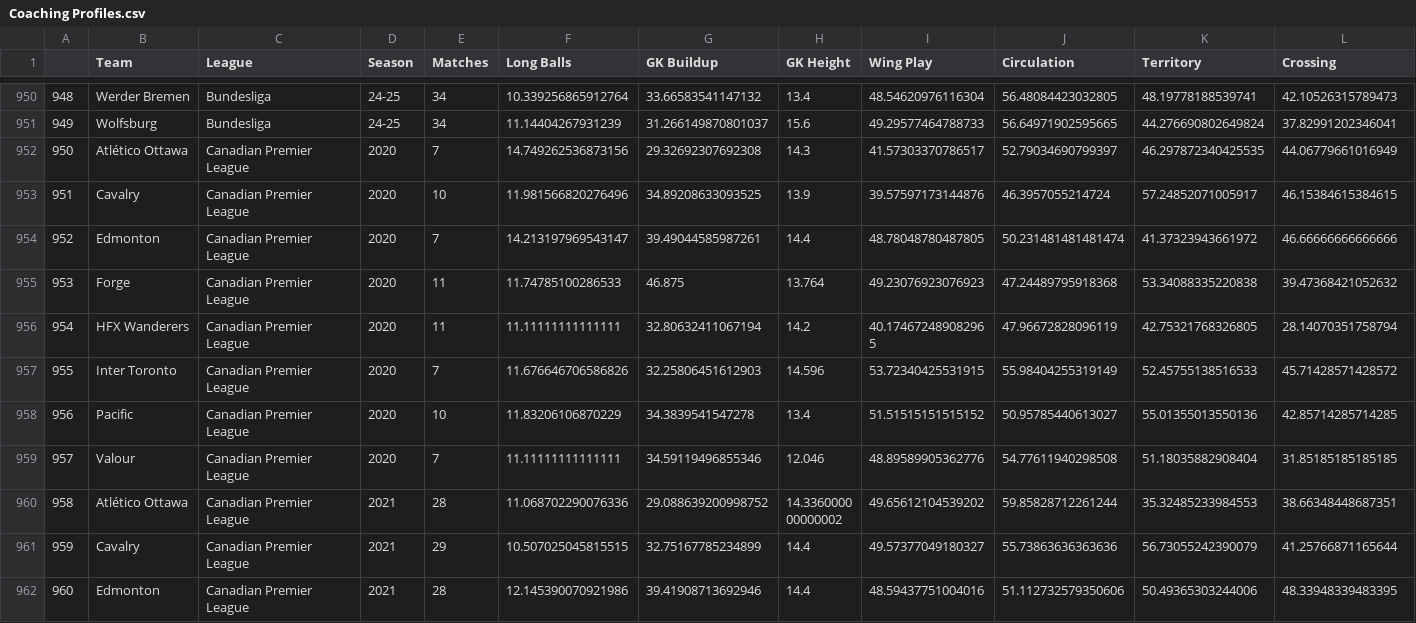
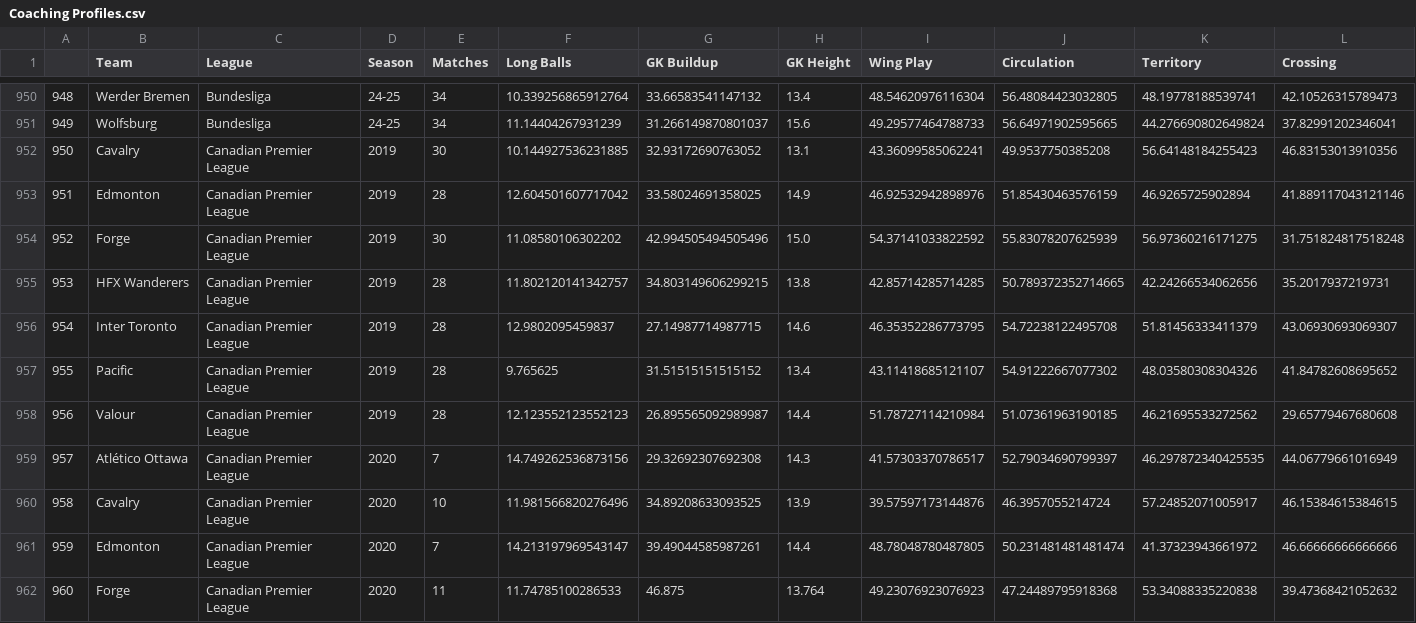
Before and after one commit to griffisben/misc-code, a CSV file: files/Coaching Profiles.csv, drawn as a sheet; only a part is shown, gaps mark what is left out; the shorter side is filled out with more unchanged rows; addresses are those after the commit; rows hold the shown columns only; the diff names each change by its address in the sheet, - before the commit and + after, or states it on an @@ line.

```diff
--- a/files/Coaching Profiles.csv
+++ b/files/Coaching Profiles.csv
+row 952: 950 | Cavalry | Canadian Premier League | 2019 | 30 | 10.144927536231885 | 32.93172690763052 | 13.1 | 43.36099585062241 | 49.9537750385208 | 56.64148184255423 | 46.83153013910356
+row 953: 951 | Edmonton | Canadian Premier League | 2019 | 28 | 12.604501607717042 | 33.58024691358025 | 14.9 | 46.92532942898976 | 51.85430463576159 | 46.9265725902894 | 41.889117043121146
+row 954: 952 | Forge | Canadian Premier League | 2019 | 30 | 11.08580106302202 | 42.994505494505496 | 15.0 | 54.37141033822592 | 55.83078207625939 | 56.97360216171275 | 31.751824817518248
+row 955: 953 | HFX Wanderers | Canadian Premier League | 2019 | 28 | 11.802120141342757 | 34.803149606299215 | 13.8 | 42.85714285714285 | 50.789372352714665 | 42.24266534062656 | 35.2017937219731
+row 956: 954 | Inter Toronto | Canadian Premier League | 2019 | 28 | 12.9802095459837 | 27.14987714987715 | 14.6 | 46.35352286773795 | 54.72238122495708 | 51.81456333411379 | 43.06930693069307
+row 957: 955 | Pacific | Canadian Premier League | 2019 | 28 | 9.765625 | 31.51515151515152 | 13.4 | 43.11418685121107 | 54.91222667077302 | 48.03580308304326 | 41.84782608695652
+row 958: 956 | Valour | Canadian Premier League | 2019 | 28 | 12.123552123552123 | 26.895565092989987 | 14.4 | 51.78727114210984 | 51.07361963190185 | 46.21695533272562 | 29.65779467680608
@@ column A renumbered from row 959 down @@
```
Also changed, not shown: 1 other file.
